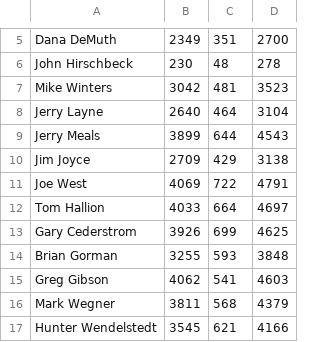
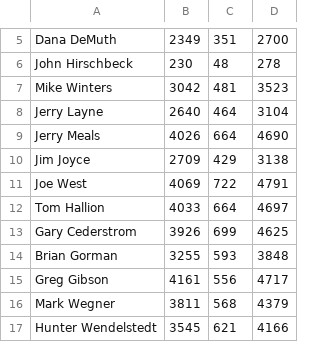
Before and after one commit to dyep49/Angular-Umpire-Auditor, a CSV file: public/csvs/umpire_rank_2014.csv, drawn as a sheet; only a part is shown, gaps mark what is left out.

```diff
--- a/public/csvs/umpire_rank_2014.csv
+++ b/public/csvs/umpire_rank_2014.csv
@@ -8,3 +8,3 @@ Mike Winters,3042,481,3523
 Jerry Layne,2640,464,3104
-Jerry Meals,3899,644,4543
+Jerry Meals,4026,664,4690
 Jim Joyce,2709,429,3138
@@ -14,3 +14,3 @@ Gary Cederstrom,3926,699,4625
 Brian Gorman,3255,593,3848
-Greg Gibson,4062,541,4603
+Greg Gibson,4161,556,4717
 Mark Wegner,3811,568,4379
```
Also changed, not shown: public/csvs/umpire_rank.csv.
